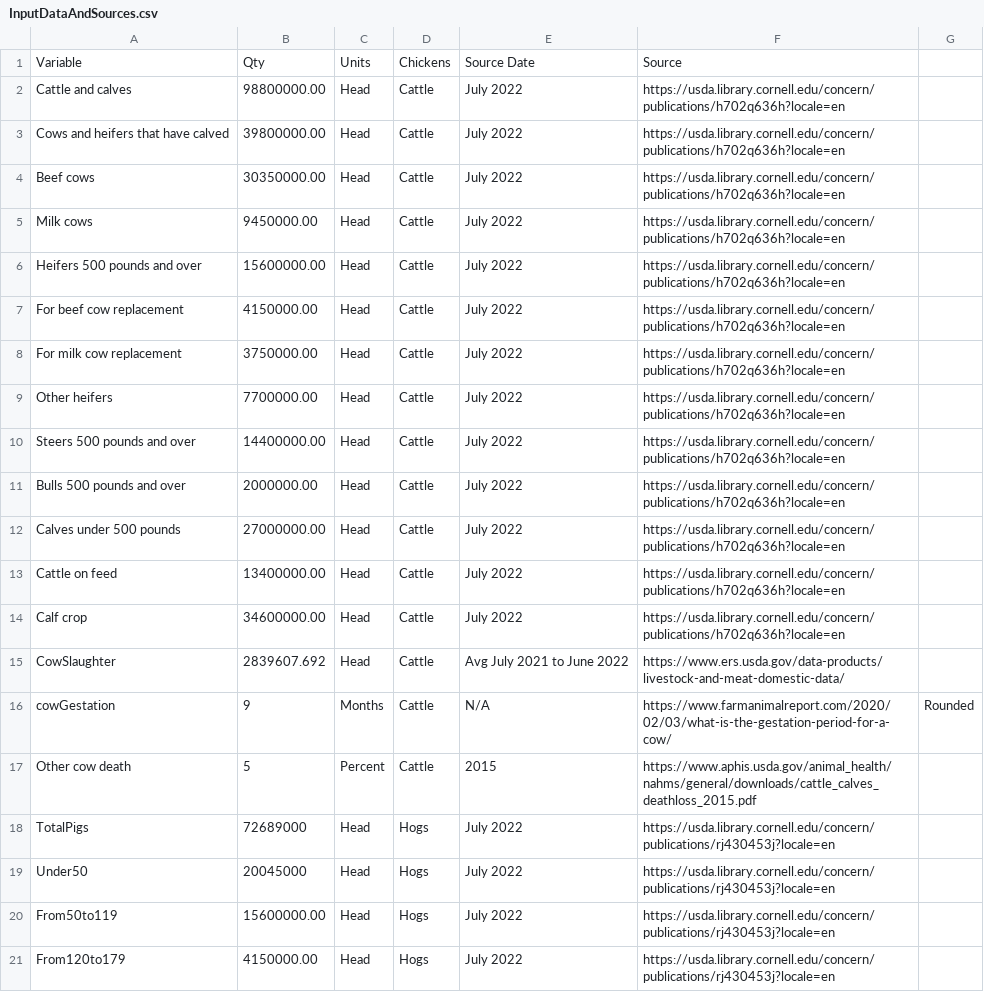
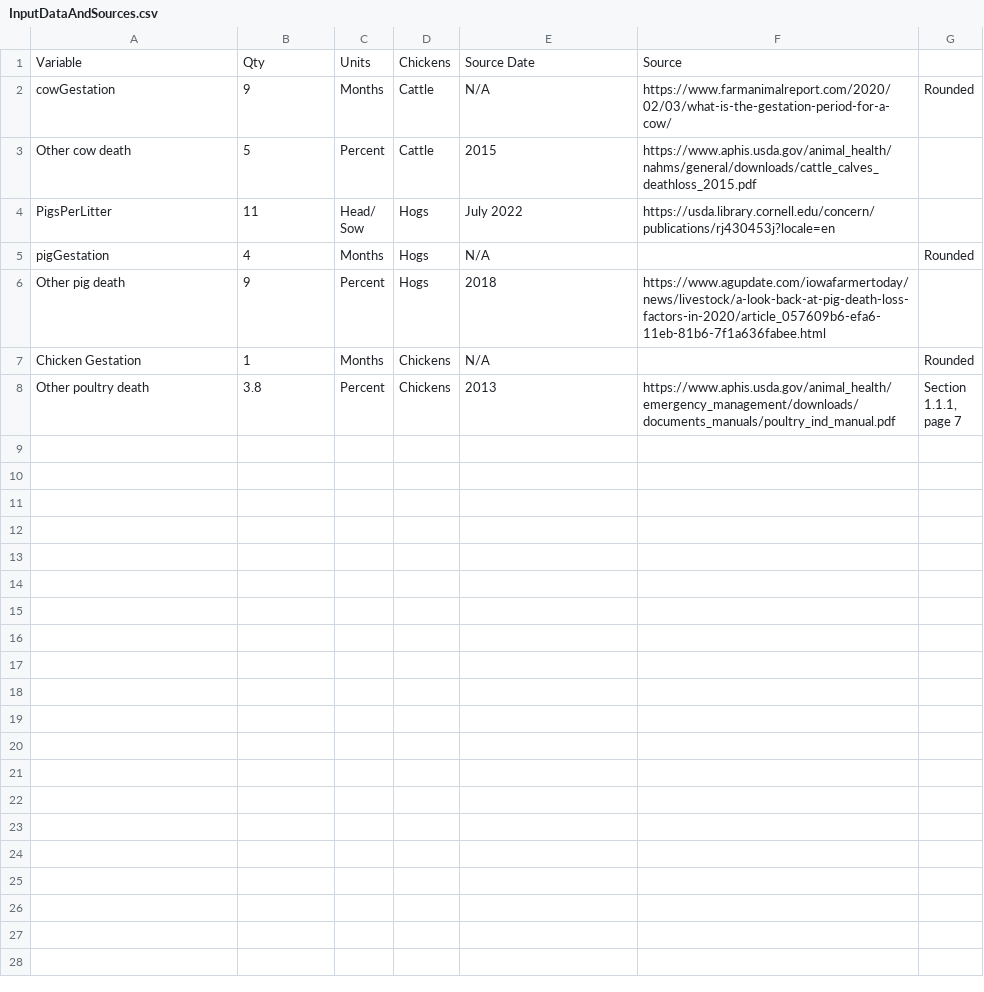
Before and after one commit to k-r-a-s-s/allfed-integrated-model, a CSV file: src/food_system/InputDataAndSources.csv, drawn as a sheet; only a part is shown; the shorter side is filled out with more unchanged rows; the diff covers the shown part only.

```diff
--- a/src/food_system/InputDataAndSources.csv
+++ b/src/food_system/InputDataAndSources.csv
@@ -1,21 +1,3 @@
 Variable,Qty,Units,Chickens,Source Date,Source,
-Cattle and calves,98800000.00,Head,Cattle,July 2022,https://usda.library.cornell.edu/concern/publications/h702q636h?locale=en,
-Cows and heifers that have calved,39800000.00,Head,Cattle,July 2022,https://usda.library.cornell.edu/concern/publications/h702q636h?locale=en,
-Beef cows,30350000.00,Head,Cattle,July 2022,https://usda.library.cornell.edu/concern/publications/h702q636h?locale=en,
-Milk cows,9450000.00,Head,Cattle,July 2022,https://usda.library.cornell.edu/concern/publications/h702q636h?locale=en,
-Heifers 500 pounds and over,15600000.00,Head,Cattle,July 2022,https://usda.library.cornell.edu/concern/publications/h702q636h?locale=en,
-For beef cow replacement,4150000.00,Head,Cattle,July 2022,https://usda.library.cornell.edu/concern/publications/h702q636h?locale=en,
-For milk cow replacement,3750000.00,Head,Cattle,July 2022,https://usda.library.cornell.edu/concern/publications/h702q636h?locale=en,
-Other heifers,7700000.00,Head,Cattle,July 2022,https://usda.library.cornell.edu/concern/publications/h702q636h?locale=en,
-Steers 500 pounds and over,14400000.00,Head,Cattle,July 2022,https://usda.library.cornell.edu/concern/publications/h702q636h?locale=en,
-Bulls 500 pounds and over,2000000.00,Head,Cattle,July 2022,https://usda.library.cornell.edu/concern/publications/h702q636h?locale=en,
-Calves under 500 pounds,27000000.00,Head,Cattle,July 2022,https://usda.library.cornell.edu/concern/publications/h702q636h?locale=en,
-Cattle on feed,13400000.00,Head,Cattle,July 2022,https://usda.library.cornell.edu/concern/publications/h702q636h?locale=en,
-Calf crop,34600000.00,Head,Cattle,July 2022,https://usda.library.cornell.edu/concern/publications/h702q636h?locale=en,
-CowSlaughter,2839607.692,Head,Cattle,Avg July 2021 to June 2022,https://www.ers.usda.gov/data-products/livestock-and-meat-domestic-data/,
 cowGestation,9,Months,Cattle,N/A,https://www.farmanimalreport.com/2020/02/03/what-is-the-gestation-period-for-a-cow/,Rounded
 Other cow death,5,Percent,Cattle,2015,https://www.aphis.usda.gov/animal_health/nahms/general/downloads/cattle_calves_deathloss_2015.pdf,
-TotalPigs,72689000,Head,Hogs,July 2022,https://usda.library.cornell.edu/concern/publications/rj430453j?locale=en,
-Under50,20045000,Head,Hogs,July 2022,https://usda.library.cornell.edu/concern/publications/rj430453j?locale=en,
-From50to119,15600000.00,Head,Hogs,July 2022,https://usda.library.cornell.edu/concern/publications/rj430453j?locale=en,
-From120to179,4150000.00,Head,Hogs,July 2022,https://usda.library.cornell.edu/concern/publications/rj430453j?locale=en,
```
Also changed, not shown: 8 removed rows elsewhere in this file, 7 other files.
